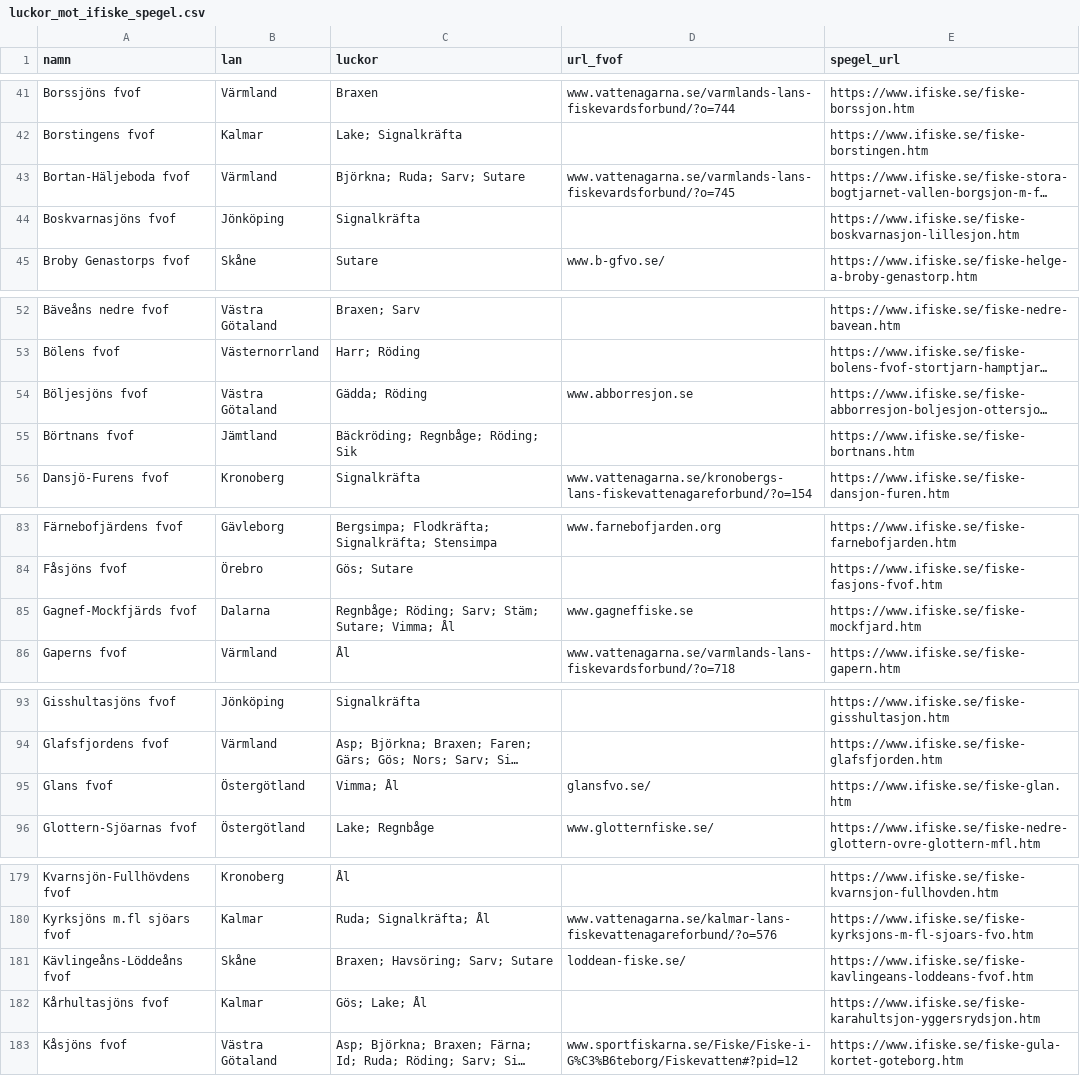
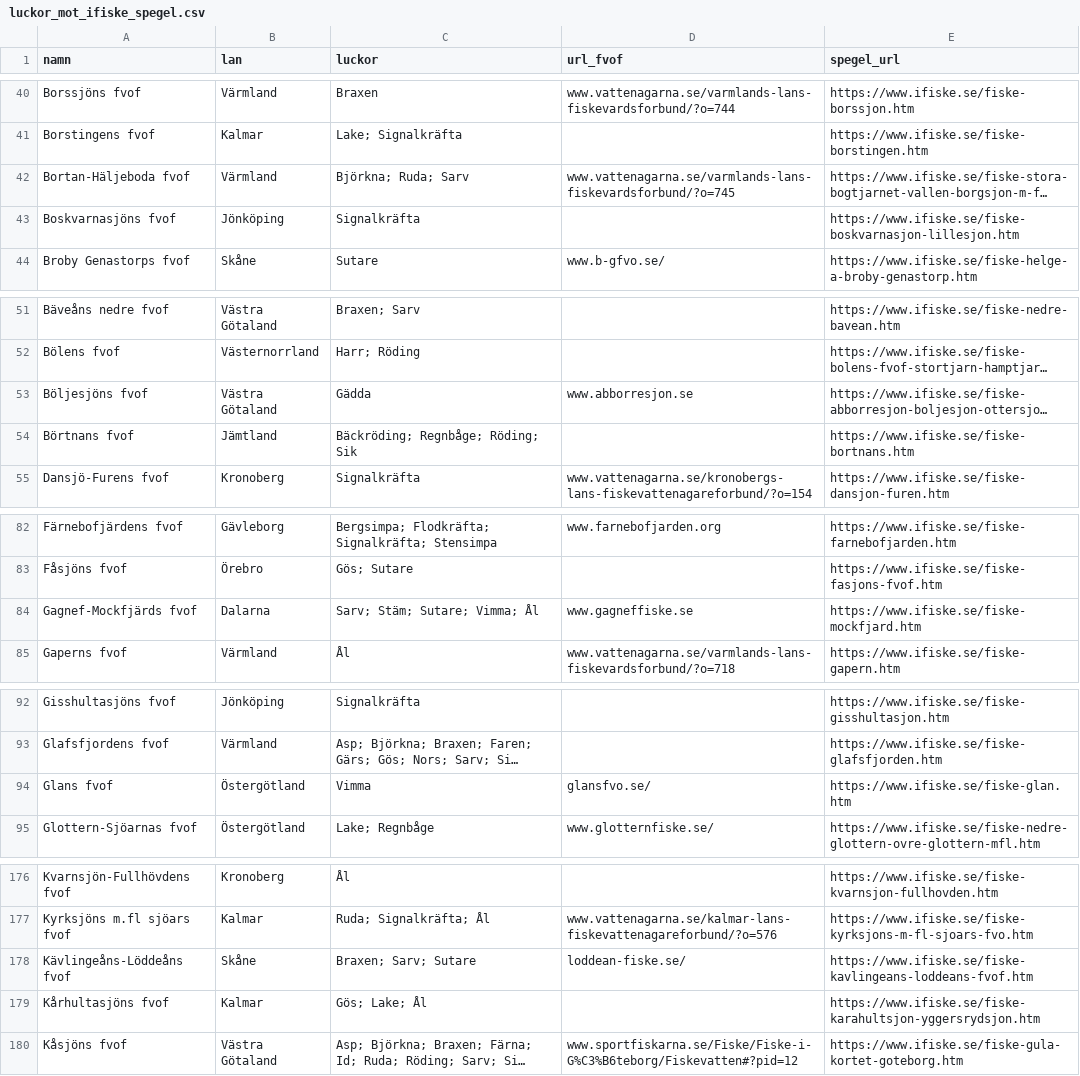
Before and after one commit to Mallegubben/Hugg, a CSV file: data/processed/luckor_mot_ifiske_spegel.csv, drawn as a sheet; only a part is shown, gaps mark what is left out; long unchanged cells end in …; addresses are those after the commit; the diff covers the shown part only; the diff names each change by its address in the sheet, - before the commit and + after, or states it on an @@ line.

```diff
--- a/data/processed/luckor_mot_ifiske_spegel.csv
+++ b/data/processed/luckor_mot_ifiske_spegel.csv
-C42 (luckor): Björkna; Ruda; Sarv; Sutare
+C42 (luckor): Björkna; Ruda; Sarv
-C53 (luckor): Gädda; Röding
+C53 (luckor): Gädda
-C84 (luckor): Regnbåge; Röding; Sarv; Stäm; Sutare; Vimma; Ål
+C84 (luckor): Sarv; Stäm; Sutare; Vimma; Ål
-C94 (luckor): Vimma; Ål
+C94 (luckor): Vimma
-C178 (luckor): Braxen; Havsöring; Sarv; Sutare
+C178 (luckor): Braxen; Sarv; Sutare
```
Also changed, not shown: 5 removed rows and 13 edited cells elsewhere in this file, 5 other files.
